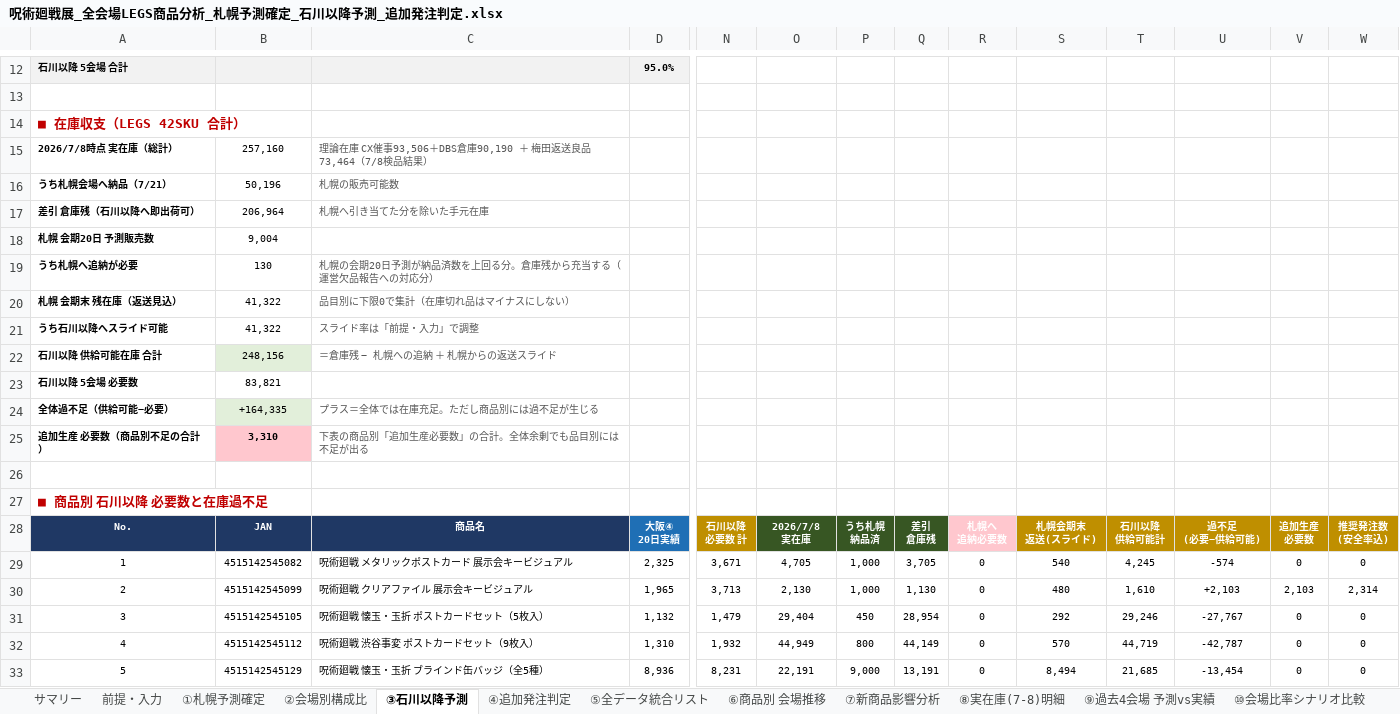
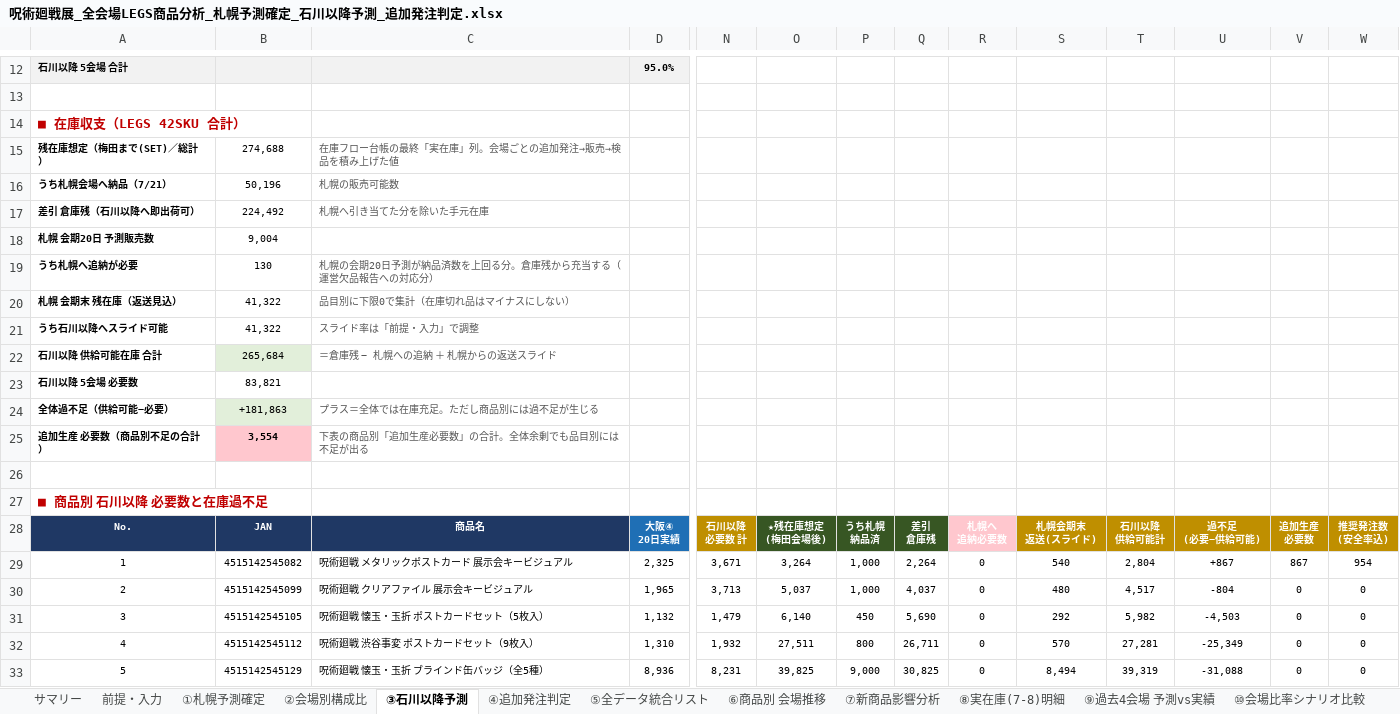
Before and after one commit to maa-a/Antigravity-test, an Excel workbook: 呪術廻戦展_全会場LEGS商品分析_札幌予測確定_石川以降予測_追加発注判定.xlsx, sheet ③石川以降予測, drawn as a sheet; only a part is shown, gaps mark what is left out; values as stored, in another font and other column widths than the file's, no borders; conditional formats not drawn; removed rows and columns are numbered as before the commit, all else as after; rows hold the shown columns only; ↵ is a line break in a cell; the diff covers the shown part only; the diff names each change by its address in the sheet, - before the commit and + after, or states it on an @@ line.

```diff
--- a/呪術廻戦展_全会場LEGS商品分析_札幌予測確定_石川以降予測_追加発注判定.xlsx (sheet ③石川以降予測)
+++ b/呪術廻戦展_全会場LEGS商品分析_札幌予測確定_石川以降予測_追加発注判定.xlsx (sheet ③石川以降予測)
-row 15: 2026/7/8時点 実在庫（総計） | 257,160 | 理論在庫 CX催事93,506＋DBS倉庫90,190 ＋ 梅田返送良品73,464（7/8検品結果）
+row 15: 残在庫想定（梅田まで(SET)／総計） | 274,688 | 在庫フロー台帳の最終「実在庫」列。会場ごとの追加発注→販売→検品を積み上げた値
-B17: 206,964
+B17: 224,492
-B22: 248,156
+B22: 265,684
-B24: +164,335
+B24: +181,863
-B25: 3,310
+B25: 3,554
-O28: 2026/7/8 ↵ 実在庫
+O28: ★残在庫想定 ↵ (梅田会場後)
-O29: 4,705
+O29: 3,264
-Q29: 3,705
+Q29: 2,264
-T29: 4,245
+T29: 2,804
-U29: -574
+U29: +867
-V29: 0
+V29: 867
-W29: 0
+W29: 954
-O30: 2,130
+O30: 5,037
-Q30: 1,130
+Q30: 4,037
-T30: 1,610
+T30: 4,517
-U30: +2,103
+U30: -804
-V30: 2,103
+V30: 0
-W30: 2,314
+W30: 0
-O31: 29,404
+O31: 6,140
-Q31: 28,954
+Q31: 5,690
-T31: 29,246
+T31: 5,982
-U31: -27,767
+U31: -4,503
-O32: 44,949
+O32: 27,511
-Q32: 44,149
+Q32: 26,711
-T32: 44,719
+T32: 27,281
-U32: -42,787
+U32: -25,349
-O33: 22,191
+O33: 39,825
-Q33: 13,191
+Q33: 30,825
-T33: 21,685
+T33: 39,319
-U33: -13,454
+U33: -31,088
```
Also changed, not shown: 172 edited cells elsewhere in this sheet, sheet ⑧実在庫(7-8)明細, sheet ⑪会場別引当・発注期限, sheet ④追加発注判定, sheet ⑤全データ統合リスト, sheet ⑩会場比率シナリオ比較, sheet サマリー, 1 more sheet, 6 other files.
